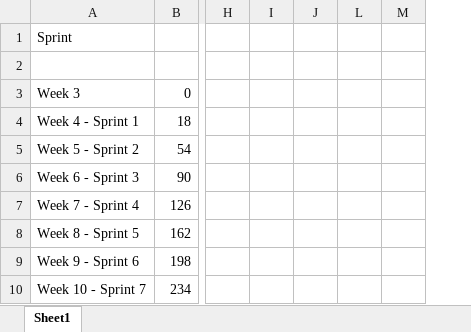
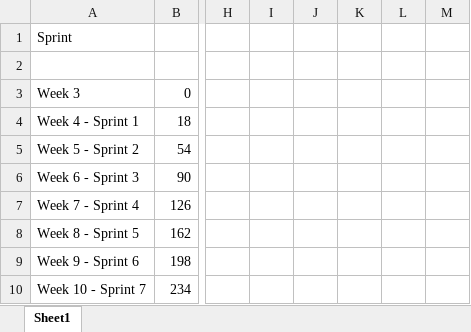
Before and after one commit to JoeyTatu/BusinessAppDev, an Excel workbook: Week 12 - Final Deliverables/Presentation/Submission/Burndownchart.xlsx, sheet Sheet1, drawn as a sheet; only a part is shown, gaps mark what is left out; values as stored, in another font and other column widths than the file's, no borders; charts and pictures and conditional formats not drawn; the diff names each change by its address in the sheet, - before the commit and + after, or states it on an @@ line.

Commit message:
From practuise presentation

```diff
--- a/Week 12 - Final Deliverables/Presentation/Submission/Burndownchart.xlsx (sheet Sheet1)
+++ b/Week 12 - Final Deliverables/Presentation/Submission/Burndownchart.xlsx (sheet Sheet1)
@@ column K unhidden, empty @@
```
Also changed, not shown: 1 other file.
